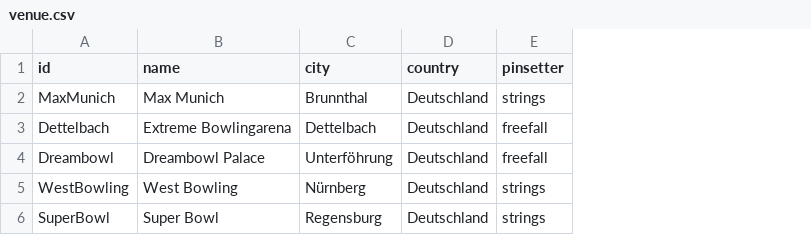
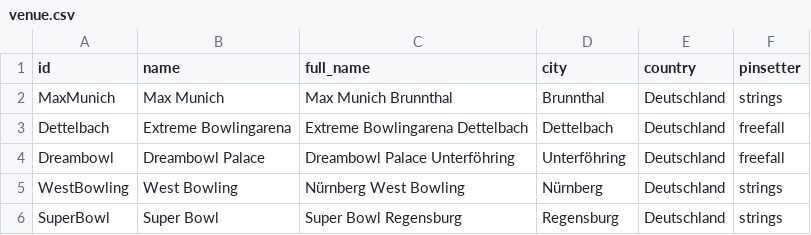
Before and after one commit to AmbidextrousCoatie/league_analyzer, a CSV file: database/relational_csv/venue.csv, drawn as a sheet; addresses are those after the commit; the diff names each change by its address in the sheet, - before the commit and + after, or states it on an @@ line.

Commit message:
added 2 more tables

```diff
--- a/database/relational_csv/venue.csv
+++ b/database/relational_csv/venue.csv
+column C (full_name), rows 2-6: Max Munich Brunnthal | Extreme Bowlingarena Dettelbach | Dreambowl Palace Unterföhring | Nürnberg West Bowling | Super Bowl Regensburg
-D4 (city): Unterföhrung
+D4 (city): Unterföhring
```
Also changed, not shown: database/data/bowling_ergebnisse_real.csv, 3 other files.
